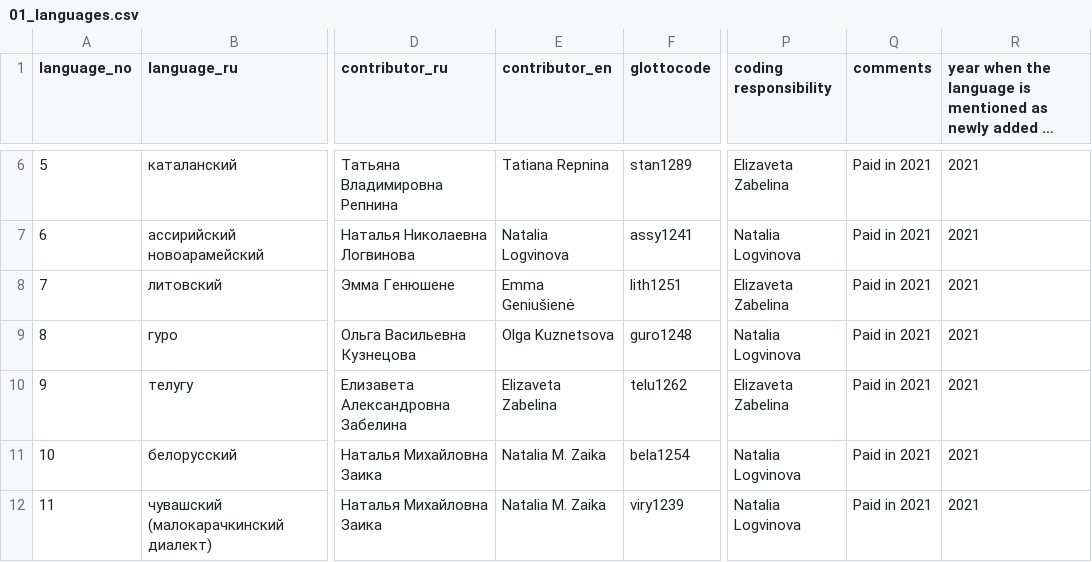
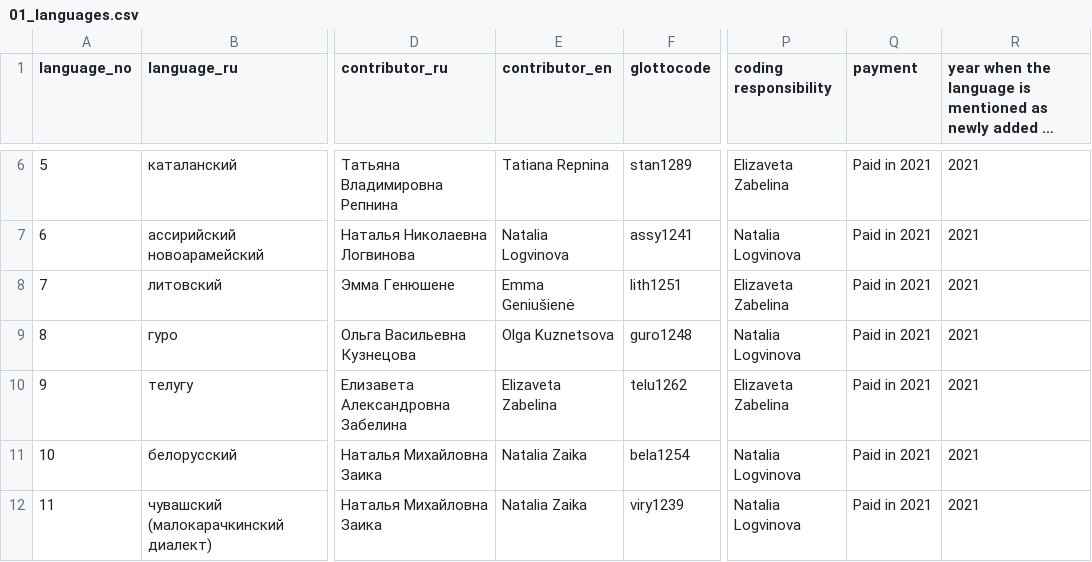
Before and after one commit to macleginn/nocacoda, a CSV file: data/01_languages.csv, drawn as a sheet; only a part is shown, gaps mark what is left out; long unchanged cells end in …; the diff covers the shown part only; the diff names each change by its address in the sheet, - before the commit and + after, or states it on an @@ line.

Commit message:
Add files via upload

```diff
--- a/data/01_languages.csv
+++ b/data/01_languages.csv
-Q1: comments
+Q1: payment
-E11:E12 (contributor_en): Natalia M. Zaika
+E11:E12 (contributor_en): Natalia Zaika
```
Also changed, not shown: 15 edited cells elsewhere in this file.
